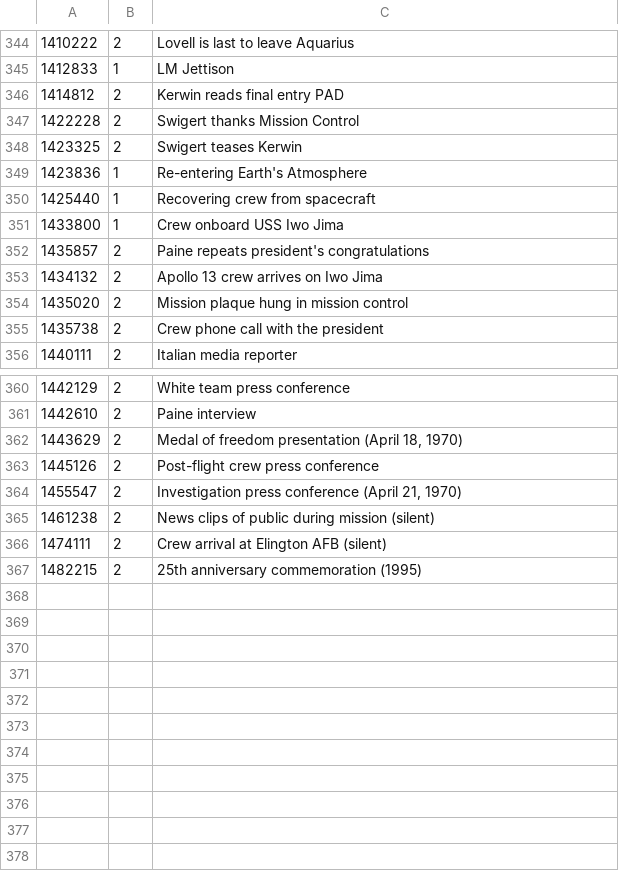
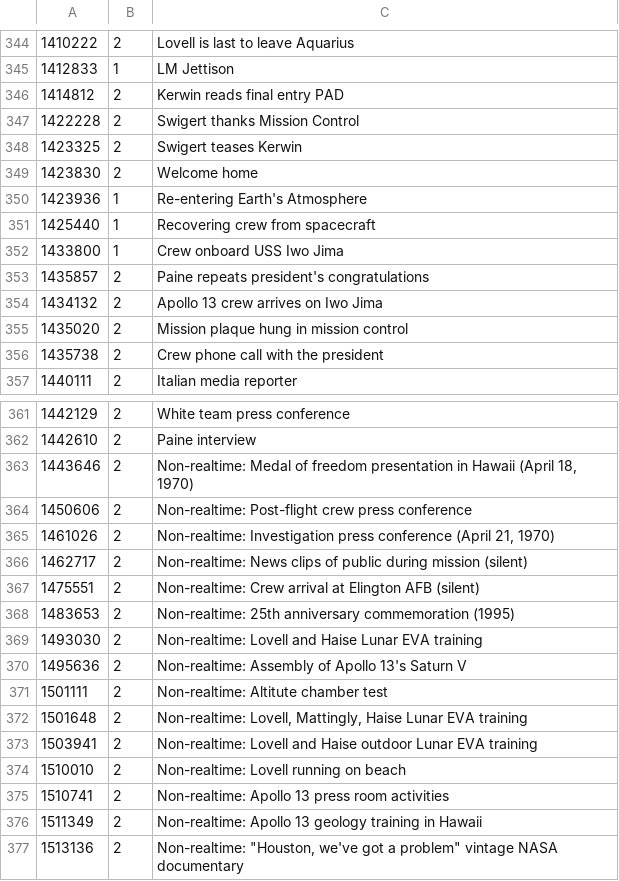
Before and after one commit to bfeist/Apollo_13, a CSV file: _website/_webroot/13/indexes/TOCData.csv, drawn as a sheet; only a part is shown, gaps mark what is left out.

```diff
--- a/_website/_webroot/13/indexes/TOCData.csv
+++ b/_website/_webroot/13/indexes/TOCData.csv
@@ -348,3 +348,4 @@
 1423325|2|Swigert teases Kerwin
-1423836|1|Re-entering Earth's Atmosphere
+1423830|2|Welcome home
+1423936|1|Re-entering Earth's Atmosphere
 1425440|1|Recovering crew from spacecraft
@@ -361,7 +362,16 @@
 1442610|2|Paine interview
-1443629|2|Medal of freedom presentation (April 18, 1970)
-1445126|2|Post-flight crew press conference
-1455547|2|Investigation press conference (April 21, 1970)
-1461238|2|News clips of public during mission (silent)
-1474111|2|Crew arrival at Elington AFB (silent)
-1482215|2|25th anniversary commemoration (1995)
+1443646|2|Non-realtime: Medal of freedom presentation in Hawaii (April 18, 1970)
+1450606|2|Non-realtime: Post-flight crew press conference
+1461026|2|Non-realtime: Investigation press conference (April 21, 1970)
+1462717|2|Non-realtime: News clips of public during mission (silent)
+1475551|2|Non-realtime: Crew arrival at Elington AFB (silent)
+1483653|2|Non-realtime: 25th anniversary commemoration (1995)
+1493030|2|Non-realtime: Lovell and Haise Lunar EVA training
+1495636|2|Non-realtime: Assembly of Apollo 13's Saturn V
+1501111|2|Non-realtime: Altitute chamber test
+1501648|2|Non-realtime: Lovell, Mattingly, Haise Lunar EVA training
+1503941|2|Non-realtime: Lovell and Haise outdoor Lunar EVA training
+1510010|2|Non-realtime: Lovell running on beach
+1510741|2|Non-realtime: Apollo 13 press room activities
+1511349|2|Non-realtime: Apollo 13 geology training in Hawaii
+1513136|2|Non-realtime: "Houston, we've got a problem" vintage NASA documentary
```
Also changed, not shown: MISSION_DATA/A13_TOC.csv, _website/_webroot/13/indexes/videoSegmentData.csv, 4 other files.
